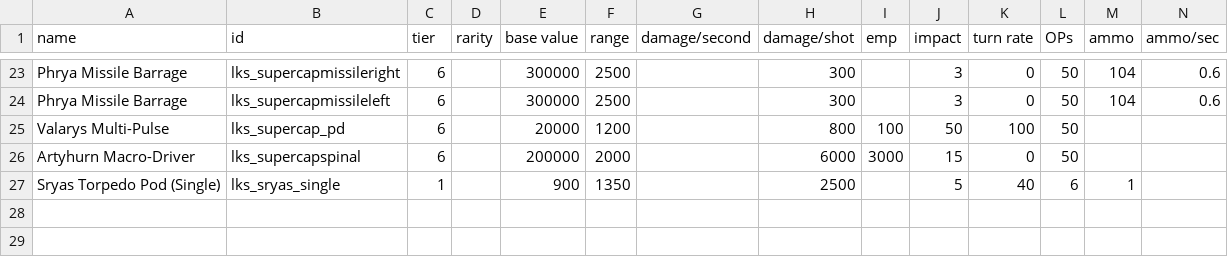
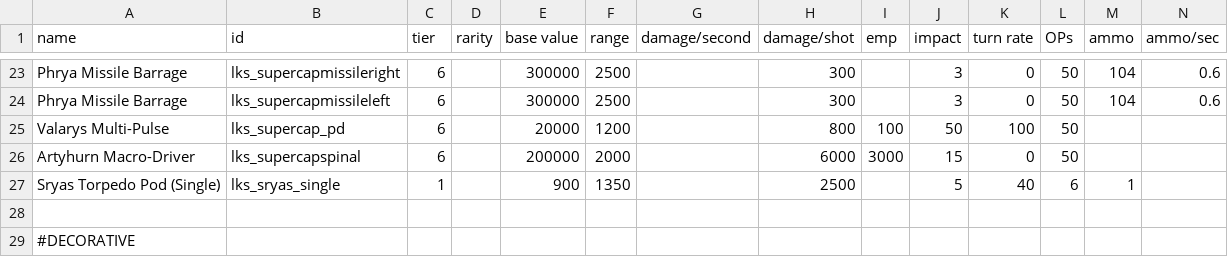
Before and after one commit to M0gusman/Lakhesian-Authority, a CSV file: data/weapons/weapon_data.csv, drawn as a sheet; only a part is shown, gaps mark what is left out; rows hold the shown columns only; the diff names each change by its address in the sheet, - before the commit and + after, or states it on an @@ line.

```diff
--- a/data/weapons/weapon_data.csv
+++ b/data/weapons/weapon_data.csv
+row 28: (empty)
+row 29: #DECORATIVE
```
Also changed, not shown: 5 other files.
